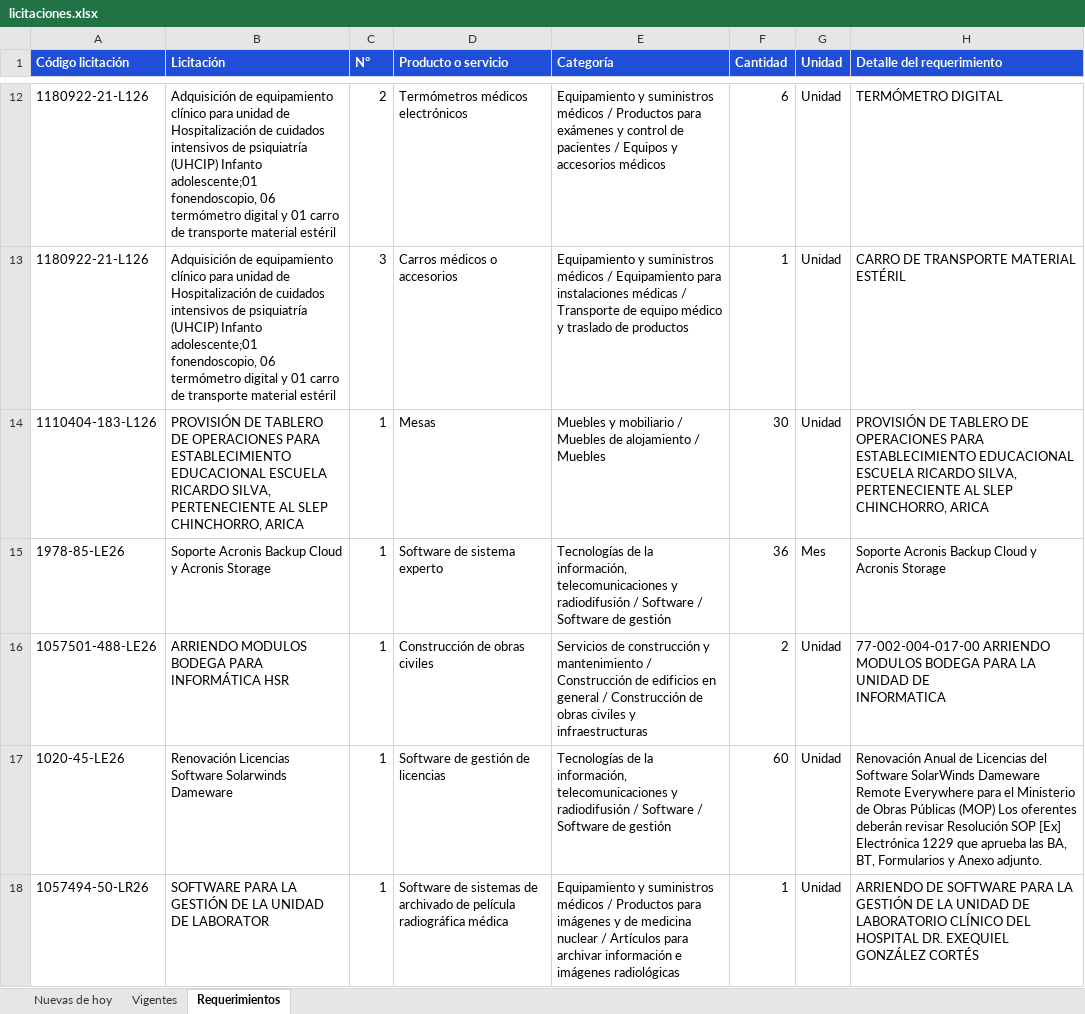
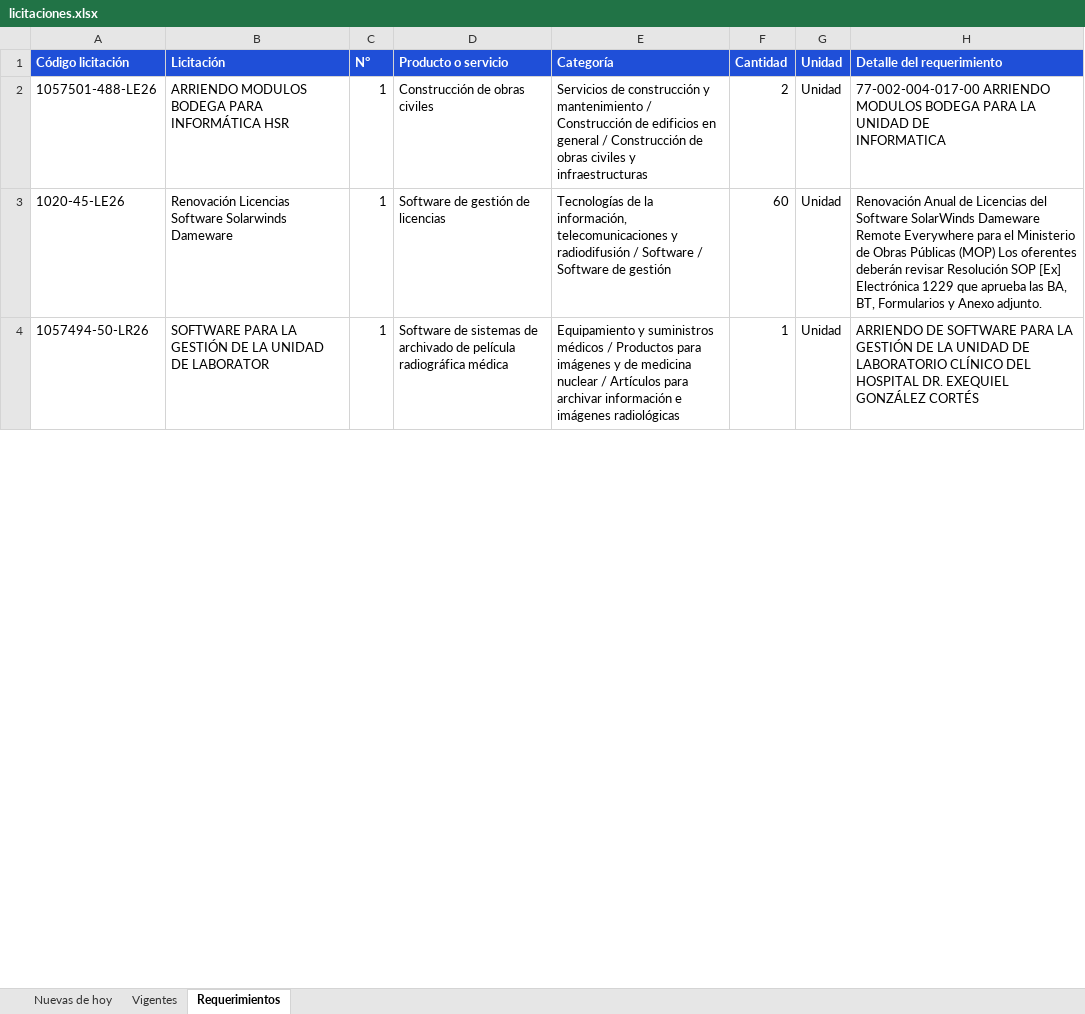
Before and after one commit to annibe/radar-licitaciones, an Excel workbook: web/descargas/licitaciones.xlsx, sheet Requerimientos, drawn as a sheet; only a part is shown, gaps mark what is left out; values as stored, in another font and other column widths than the file's, no borders; removed rows and columns are numbered as before the commit, all else as after; the diff covers the shown part only; the diff names each change by its address in the sheet, - before the commit and + after, or states it on an @@ line.

```diff
--- a/web/descargas/licitaciones.xlsx (sheet Requerimientos)
+++ b/web/descargas/licitaciones.xlsx (sheet Requerimientos)
-row 12: 1180922-21-L126 | Adquisición de equipamiento clínico para unidad de Hospitalización de cuidados intensivos de psiquiatría (UHCIP) Infanto adolescente;01 fonendoscopio, 06 termómetro digital y 01 carro de transporte material estéril | 2 | Termómetros médicos electrónicos | Equipamiento y suministros médicos / Productos para exámenes y control de pacientes / Equipos y accesorios médicos | 6 | Unidad | TERMÓMETRO DIGITAL
-row 13: 1180922-21-L126 | Adquisición de equipamiento clínico para unidad de Hospitalización de cuidados intensivos de psiquiatría (UHCIP) Infanto adolescente;01 fonendoscopio, 06 termómetro digital y 01 carro de transporte material estéril | 3 | Carros médicos o accesorios | Equipamiento y suministros médicos / Equipamiento para instalaciones médicas / Transporte de equipo médico y traslado de productos | 1 | Unidad | CARRO DE TRANSPORTE MATERIAL ESTÉRIL
-row 14: 1110404-183-L126 | PROVISIÓN DE TABLERO DE OPERACIONES PARA ESTABLECIMIENTO EDUCACIONAL ESCUELA RICARDO SILVA, PERTENECIENTE AL SLEP CHINCHORRO, ARICA | 1 | Mesas | Muebles y mobiliario / Muebles de alojamiento / Muebles | 30 | Unidad | PROVISIÓN DE TABLERO DE OPERACIONES PARA ESTABLECIMIENTO EDUCACIONAL ESCUELA RICARDO SILVA, PERTENECIENTE AL SLEP CHINCHORRO, ARICA
-row 15: 1978-85-LE26 | Soporte Acronis Backup Cloud y Acronis Storage | 1 | Software de sistema experto | Tecnologías de la información, telecomunicaciones y radiodifusión / Software / Software de gestión | 36 | Mes | Soporte Acronis Backup Cloud y Acronis Storage
```
Also changed, not shown: 28 added rows, 9 removed rows and 17 moved rows elsewhere in this sheet, sheet Vigentes, sheet Nuevas de hoy, formulas that keep their value, 4 other files.
